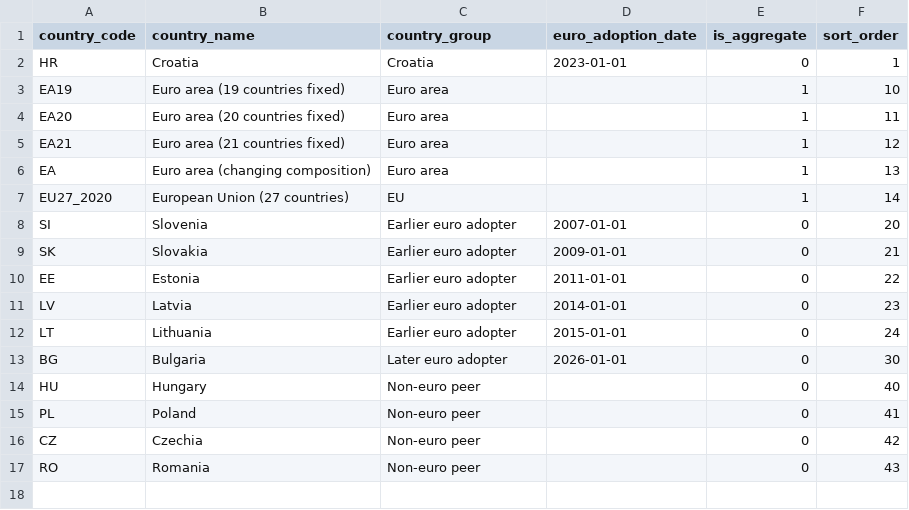
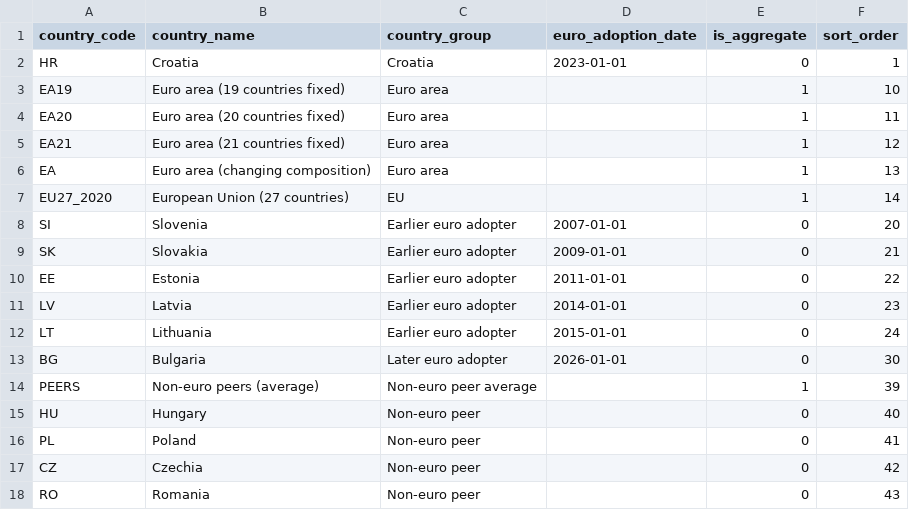
Before and after one commit to ivanbelak/euro-adoption-prices, a CSV file: data/seed/countries.csv, drawn as a sheet.

```diff
--- a/data/seed/countries.csv
+++ b/data/seed/countries.csv
@@ -13,2 +13,3 @@ LT,Lithuania,Earlier euro adopter,2015-01-01,0,24
 BG,Bulgaria,Later euro adopter,2026-01-01,0,30
+PEERS,Non-euro peers (average),Non-euro peer average,,1,39
 HU,Hungary,Non-euro peer,,0,40
```
Also changed, not shown: 57 other files.
